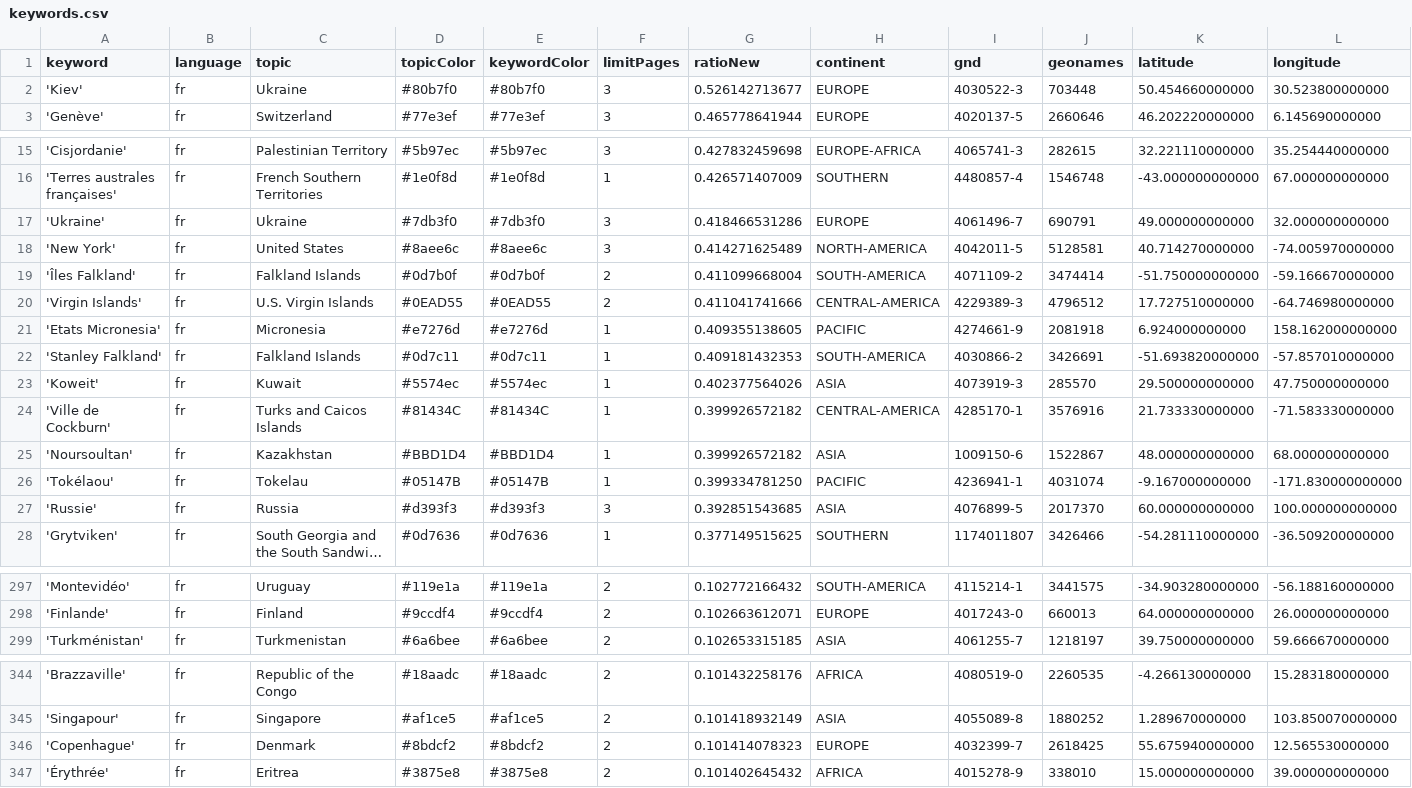
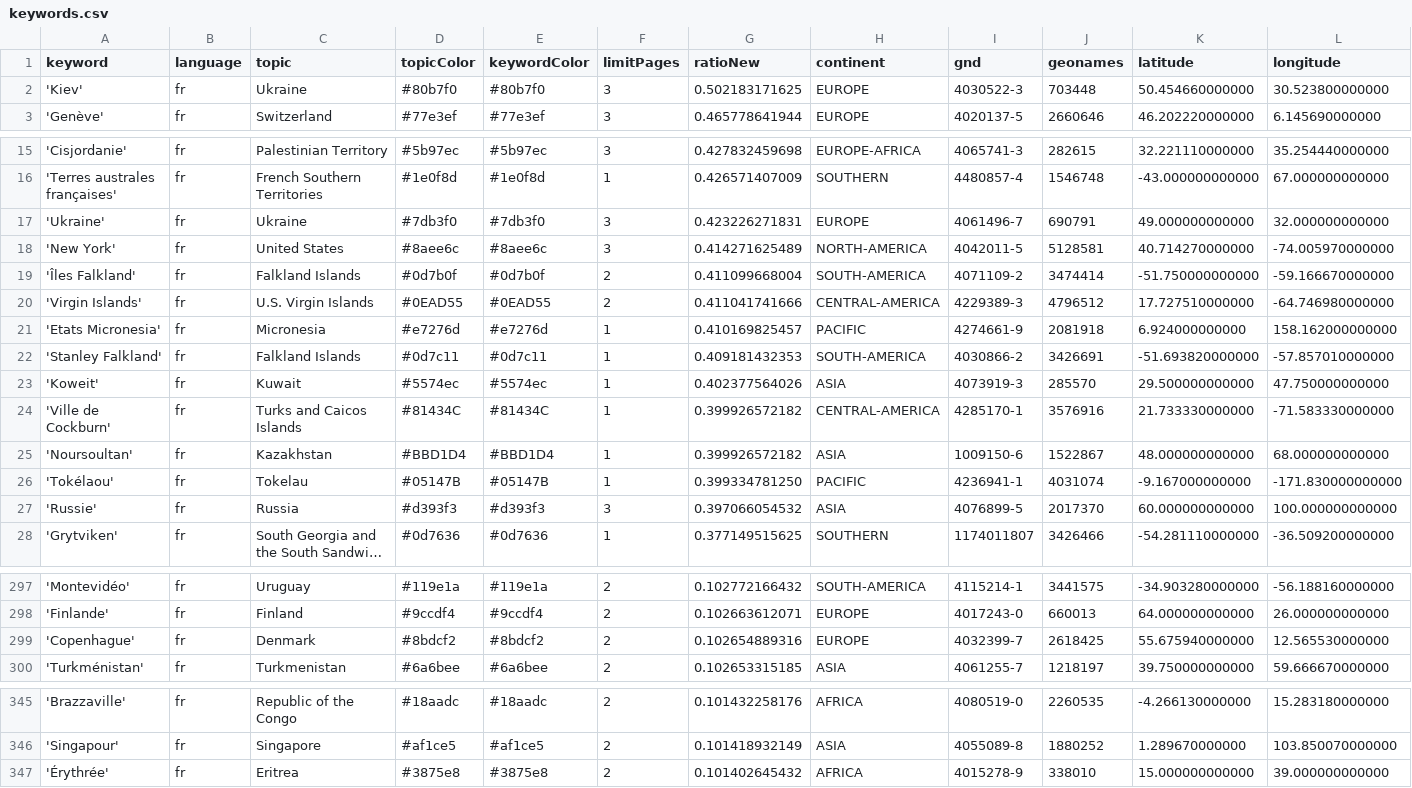
Before and after one commit to mizilett-news/emplacementChuchoter, a CSV file: keywords.csv, drawn as a sheet; only a part is shown, gaps mark what is left out; long unchanged cells end in …; removed rows and columns are numbered as before the commit, all else as after; rows hold the shown columns only; the diff covers the shown part only; the diff names each change by its address in the sheet, - before the commit and + after, or states it on an @@ line.

```diff
--- a/keywords.csv
+++ b/keywords.csv
-G2 (ratioNew): 0.526142713677
+G2 (ratioNew): 0.502183171625
-G17 (ratioNew): 0.418466531286
+G17 (ratioNew): 0.423226271831
-G21 (ratioNew): 0.409355138605
+G21 (ratioNew): 0.410169825457
-G27 (ratioNew): 0.392851543685
+G27 (ratioNew): 0.397066054532
+row 299: 'Copenhague' | fr | Denmark | #8bdcf2 | #8bdcf2 | 2 | 0.102654889316 | EUROPE | 4032399-7 | 2618425 | 55.675940000000 | 12.565530000000
-row 346: 'Copenhague' | fr | Denmark | #8bdcf2 | #8bdcf2 | 2 | 0.101414078323 | EUROPE | 4032399-7 | 2618425 | 55.675940000000 | 12.565530000000
```
Also changed, not shown: 4 added rows, 4 removed rows and 1 edited cell elsewhere in this file, csv/news_2026_01.csv, 1 other file.
